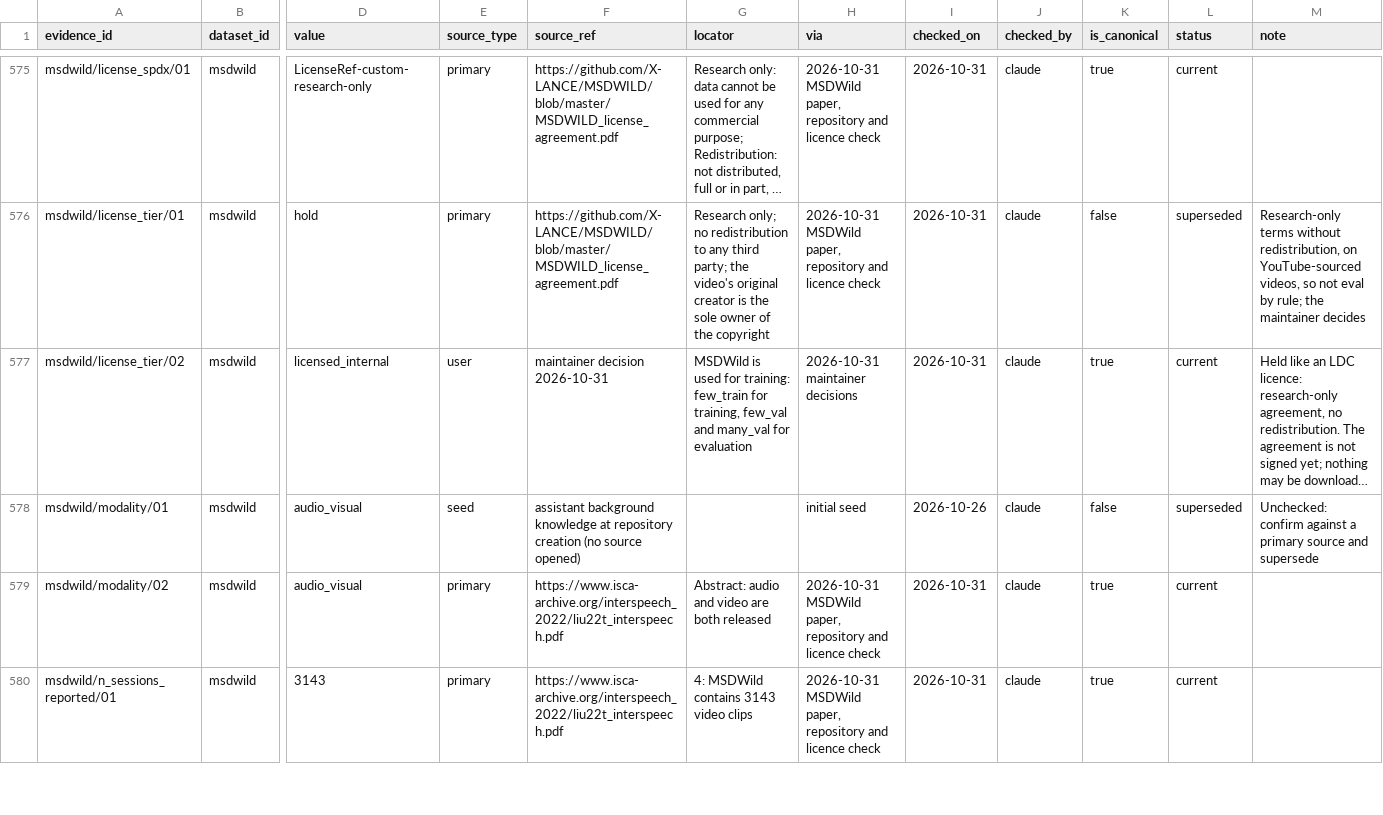
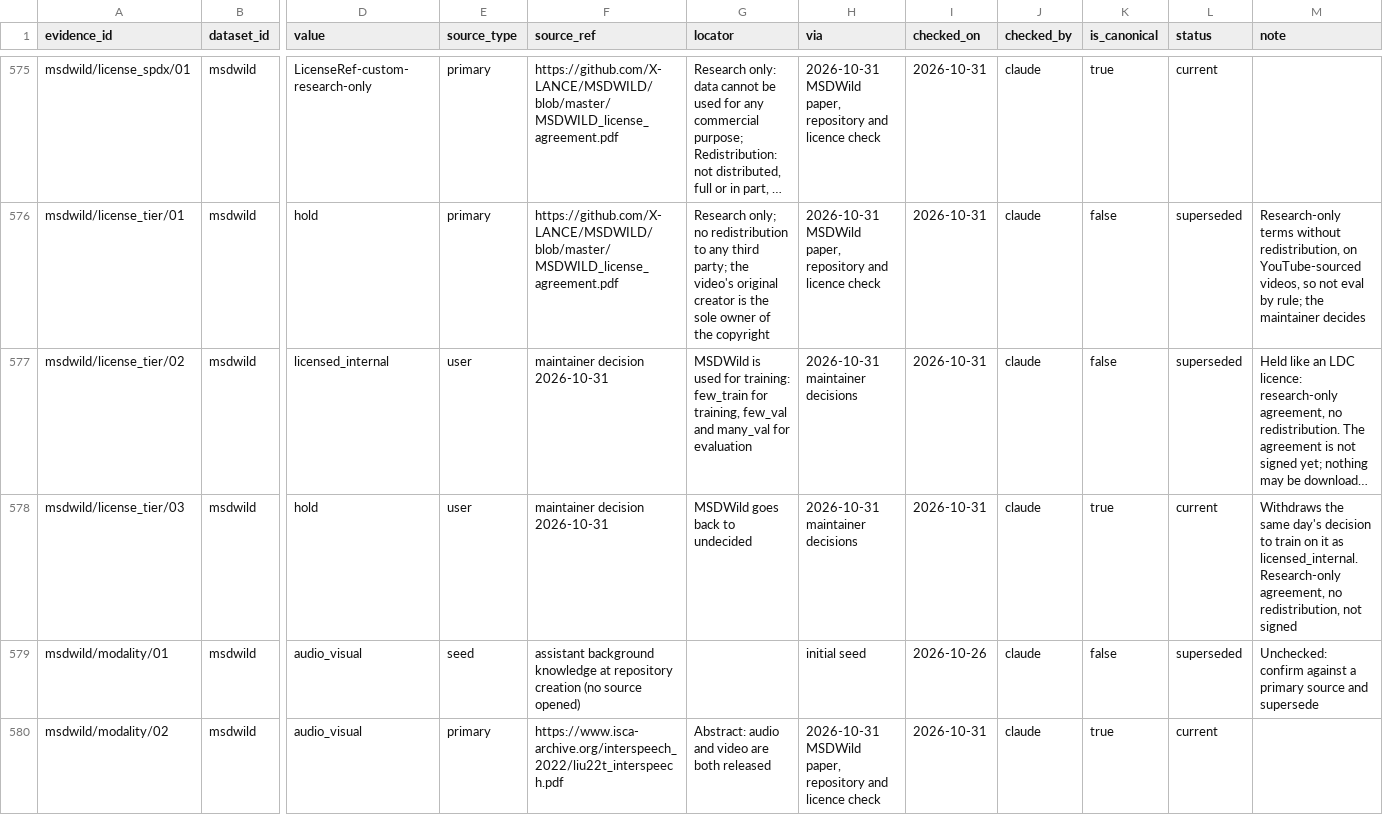
Before and after one commit to KimHaeri/sd_dataset_db, a CSV file: data/evidence.csv, drawn as a sheet; only a part is shown, gaps mark what is left out; the shorter side is filled out with more unchanged rows; long unchanged cells end in …; rows hold the shown columns only; the diff names each change by its address in the sheet, - before the commit and + after, or states it on an @@ line.

```diff
--- a/data/evidence.csv
+++ b/data/evidence.csv
-K577 (is_canonical): true
+K577 (is_canonical): false
-L577 (status): current
+L577 (status): superseded
+row 578: msdwild/license_tier/03 | msdwild | hold | user | maintainer decision 2026-10-31 | MSDWild goes back to undecided | 2026-10-31 maintainer decisions | 2026-10-31 | claude | true | current | Withdraws the same day's decision to train on it as licensed_internal. Research-only agreement, no redistribution, not signed
```
Also changed, not shown: data/datasets.csv, views/datasets_wide.csv, 3 other files.
